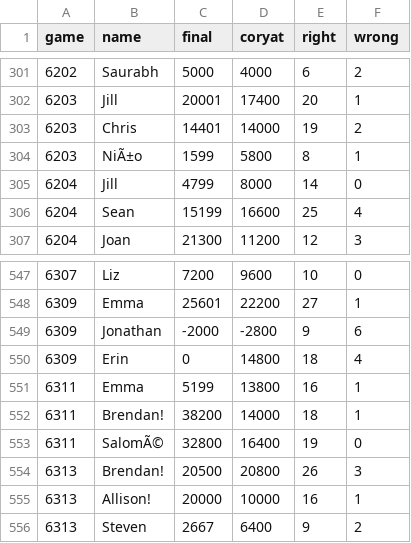
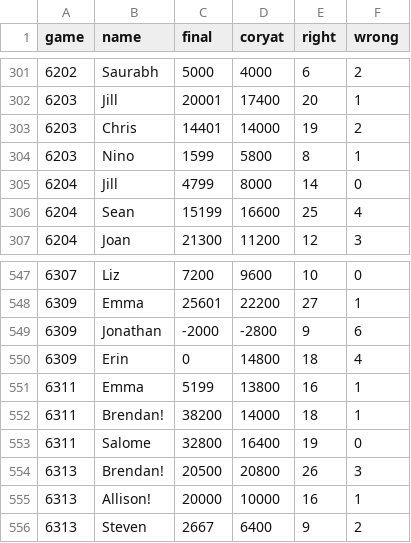
Before and after one commit to k5cents/whatr, a CSV file: data-raw/synopses.csv, drawn as a sheet; only a part is shown, gaps mark what is left out.

```diff
--- a/data-raw/synopses.csv
+++ b/data-raw/synopses.csv
@@ -303,3 +303,3 @@ game,name,final,coryat,right,wrong
 6203,Chris,14401,14000,19,2
-6203,NiÃ±o,1599,5800,8,1
+6203,Nino,1599,5800,8,1
 6204,Jill,4799,8000,14,0
@@ -552,3 +552,3 @@ game,name,final,coryat,right,wrong
 6311,Brendan!,38200,14000,18,1
-6311,SalomÃ©,32800,16400,19,0
+6311,Salome,32800,16400,19,0
 6313,Brendan!,20500,20800,26,3
```
Also changed, not shown: data-raw/players.csv, data-raw/scores.csv, 9 other files.
